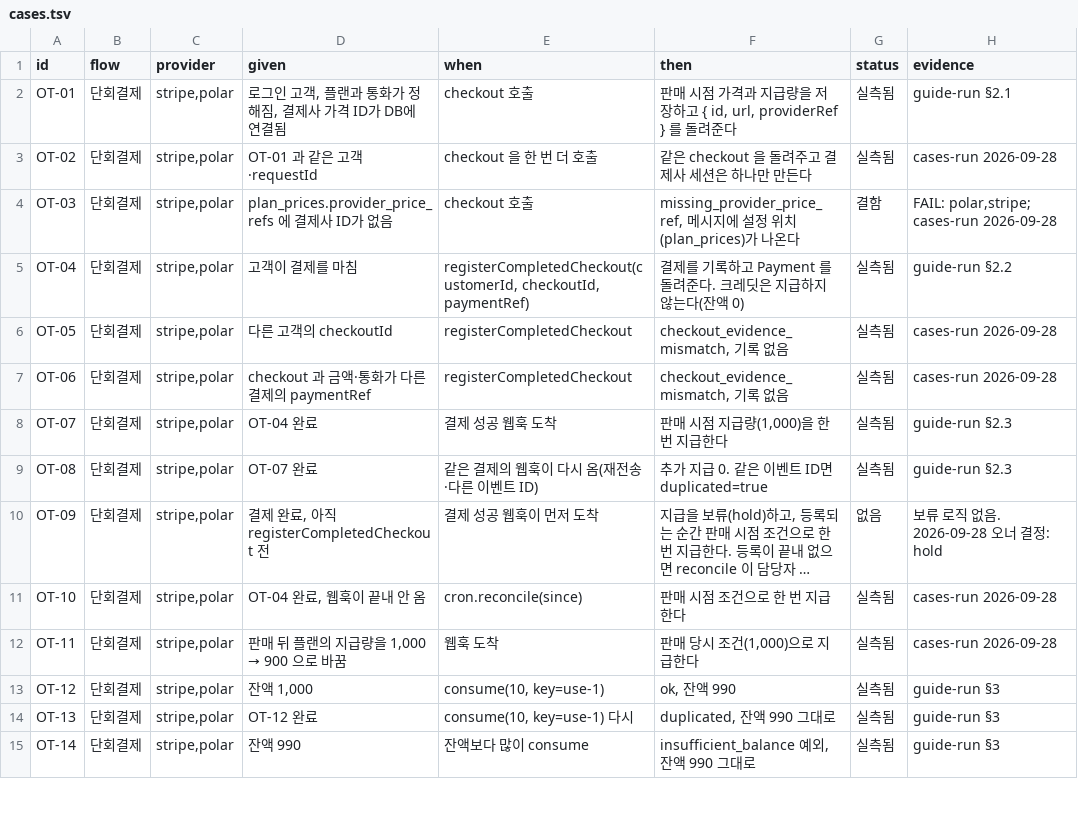
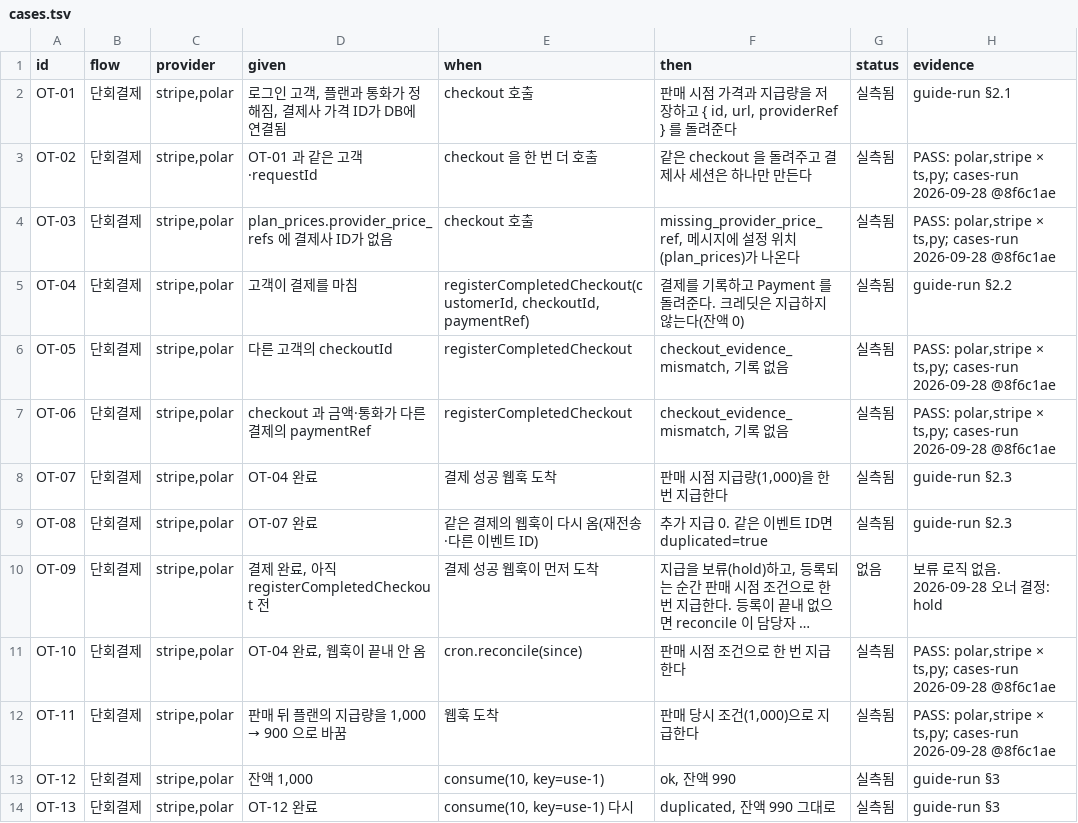
Before and after one commit to schift-io/boilpayment, a TSV file: docs/cases.tsv, drawn as a sheet; only a part is shown; the shorter side is filled out with more unchanged rows; long unchanged cells end in …; the diff covers the shown part only; the diff names each change by its address in the sheet, - before the commit and + after, or states it on an @@ line.

```diff
--- a/docs/cases.tsv
+++ b/docs/cases.tsv
-H3 (evidence): cases-run 2026-09-28
+H3 (evidence): PASS: polar,stripe × ts,py; cases-run 2026-09-28 @8f6c1ae
-G4 (status): 결함
+G4 (status): 실측됨
-H4 (evidence): FAIL: polar,stripe; cases-run 2026-09-28
+H4 (evidence): PASS: polar,stripe × ts,py; cases-run 2026-09-28 @8f6c1ae
-H6:H7 (evidence): cases-run 2026-09-28
+H6:H7 (evidence): PASS: polar,stripe × ts,py; cases-run 2026-09-28 @8f6c1ae
-H11:H12 (evidence): cases-run 2026-09-28
+H11:H12 (evidence): PASS: polar,stripe × ts,py; cases-run 2026-09-28 @8f6c1ae
```
Also changed, not shown: 33 edited cells elsewhere in this file.
